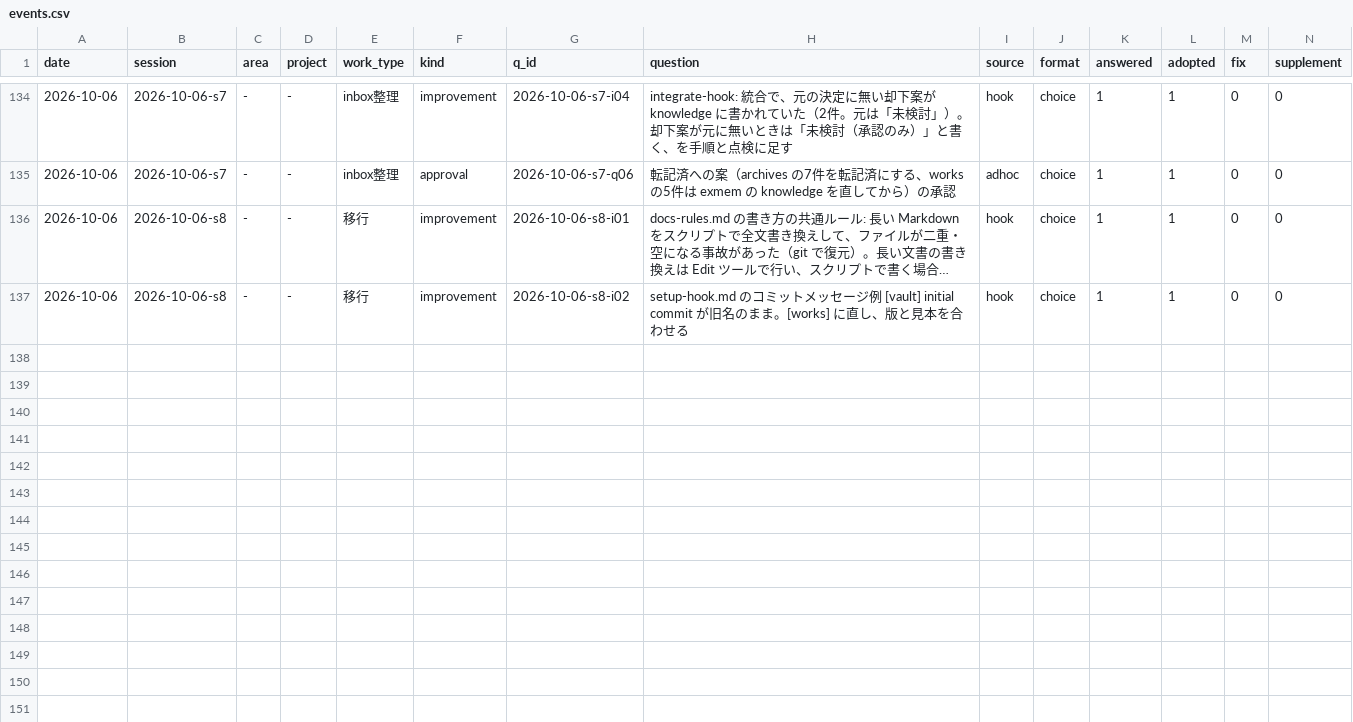
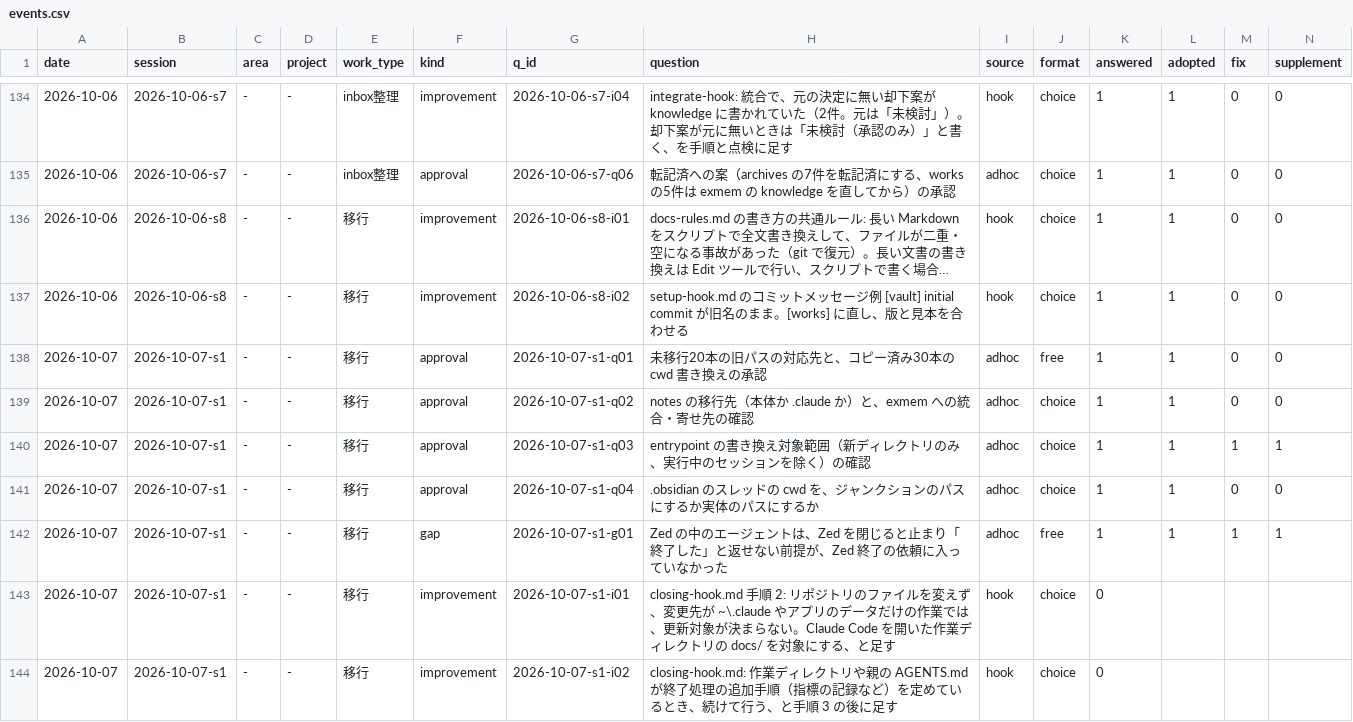
Before and after one commit to yuzucha16/worksample, a CSV file: docs/metrics/events.csv, drawn as a sheet; only a part is shown, gaps mark what is left out; long unchanged cells end in …; rows hold the shown columns only; the diff names each change by its address in the sheet, - before the commit and + after, or states it on an @@ line.

Commit message:
[metrics] add session 2026-10-07-s1 (thread restore), events, threads
Agent: claude-code claude-sonnet-5-5
Workflow-Kit: 2026-10-07.2
Kit-Rev: 58c8d45-dirty

```diff
--- a/docs/metrics/events.csv
+++ b/docs/metrics/events.csv
+row 138: 2026-10-07 | 2026-10-07-s1 | - | - | 移行 | approval | 2026-10-07-s1-q01 | 未移行20本の旧パスの対応先と、コピー済み30本の cwd 書き換えの承認 | adhoc | free | 1 | 1 | 0 | 0
+row 139: 2026-10-07 | 2026-10-07-s1 | - | - | 移行 | approval | 2026-10-07-s1-q02 | notes の移行先（本体か .claude か）と、exmem への統合・寄せ先の確認 | adhoc | choice | 1 | 1 | 0 | 0
+row 140: 2026-10-07 | 2026-10-07-s1 | - | - | 移行 | approval | 2026-10-07-s1-q03 | entrypoint の書き換え対象範囲（新ディレクトリのみ、実行中のセッションを除く）の確認 | adhoc | choice | 1 | 1 | 1 | 1
+row 141: 2026-10-07 | 2026-10-07-s1 | - | - | 移行 | approval | 2026-10-07-s1-q04 | .obsidian のスレッドの cwd を、ジャンクションのパスにするか実体のパスにするか | adhoc | choice | 1 | 1 | 0 | 0
+row 142: 2026-10-07 | 2026-10-07-s1 | - | - | 移行 | gap | 2026-10-07-s1-g01 | Zed の中のエージェントは、Zed を閉じると止まり「終了した」と返せない前提が、Zed 終了の依頼に入っていなかった | adhoc | free | 1 | 1 | 1 | 1
+row 143: 2026-10-07 | 2026-10-07-s1 | - | - | 移行 | improvement | 2026-10-07-s1-i01 | closing-hook.md 手順 2: リポジトリのファイルを変えず、変更先が ~\.claude やアプリのデータだけの作業では、更新対象が決まらない。Claude Code を開いた作業ディレクトリの docs/ を対象にする、と足す | hook | choice | 0
+row 144: 2026-10-07 | 2026-10-07-s1 | - | - | 移行 | improvement | 2026-10-07-s1-i02 | closing-hook.md: 作業ディレクトリや親の AGENTS.md が終了処理の追加手順（指標の記録など）を定めているとき、続けて行う、と手順 3 の後に足す | hook | choice | 0
```
Also changed, not shown: docs/metrics/sessions.csv, docs/metrics/threads.csv.
